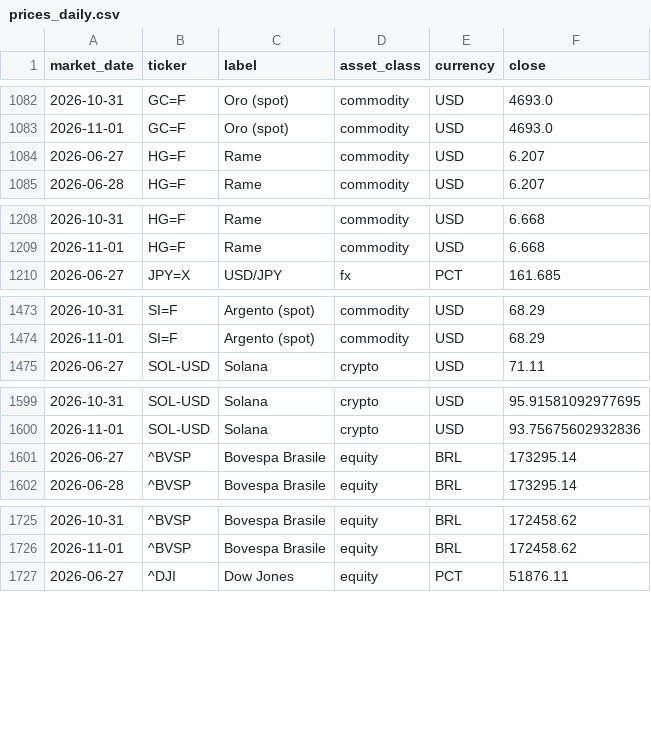
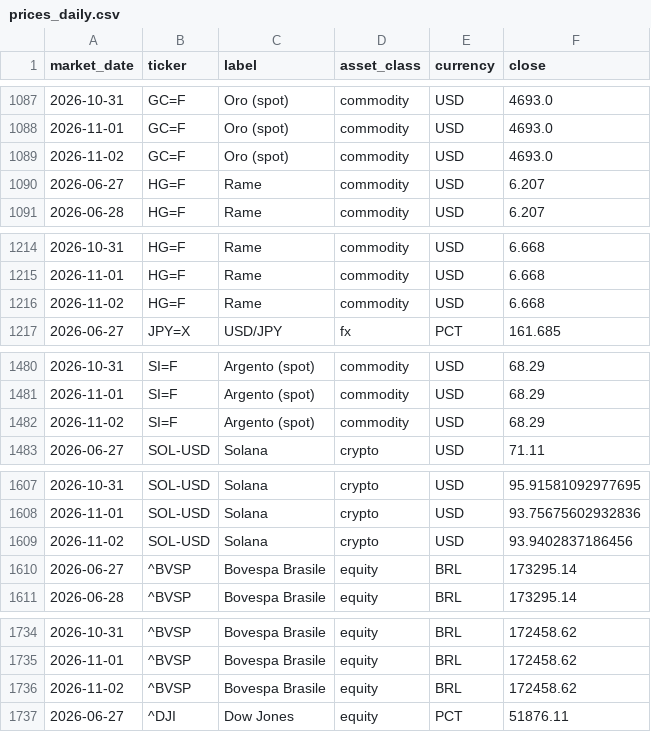
Before and after one commit to flenghij27-cb27/moneys-monitor, a CSV file: data/prices_daily.csv, drawn as a sheet; only a part is shown, gaps mark what is left out; the diff covers the shown part only; the diff names each change by its address in the sheet, - before the commit and + after, or states it on an @@ line.

```diff
--- a/data/prices_daily.csv
+++ b/data/prices_daily.csv
+row 1089: 2026-11-02 | GC=F | Oro (spot) | commodity | USD | 4693.0
+row 1216: 2026-11-02 | HG=F | Rame | commodity | USD | 6.668
+row 1482: 2026-11-02 | SI=F | Argento (spot) | commodity | USD | 68.29
+row 1609: 2026-11-02 | SOL-USD | Solana | crypto | USD | 93.9402837186456
+row 1736: 2026-11-02 | ^BVSP | Bovespa Brasile | equity | BRL | 172458.62
```
Also changed, not shown: 12 added rows elsewhere in this file, data/prices.csv, 6 other files.
